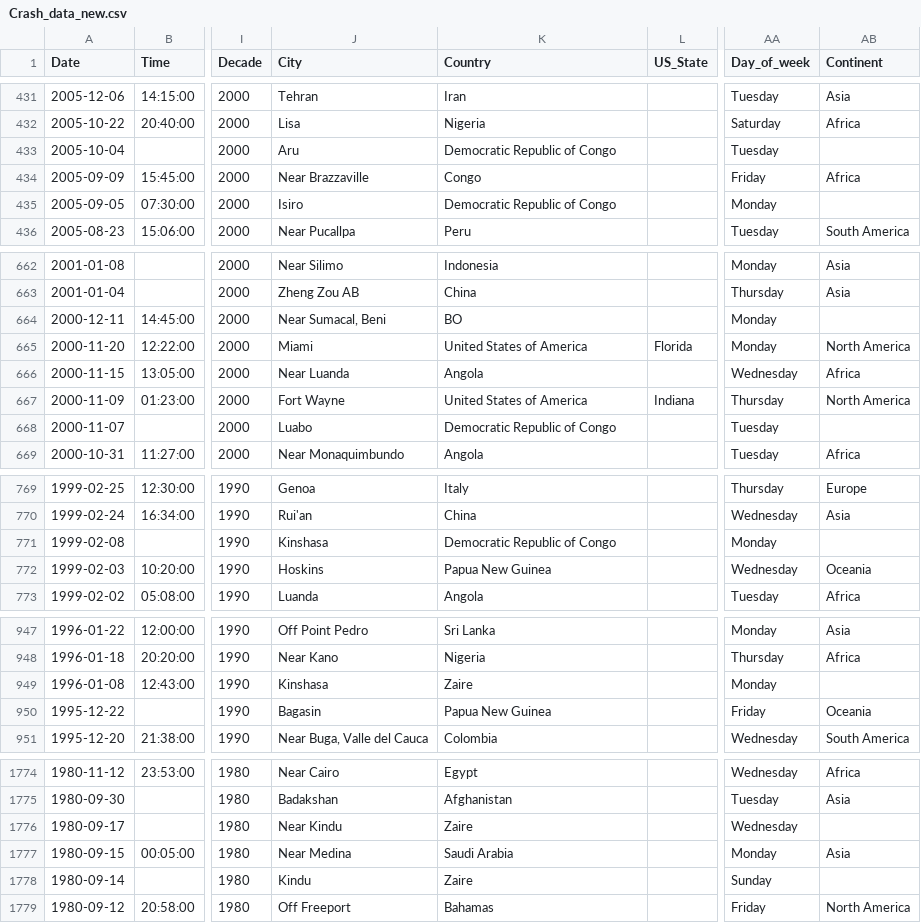
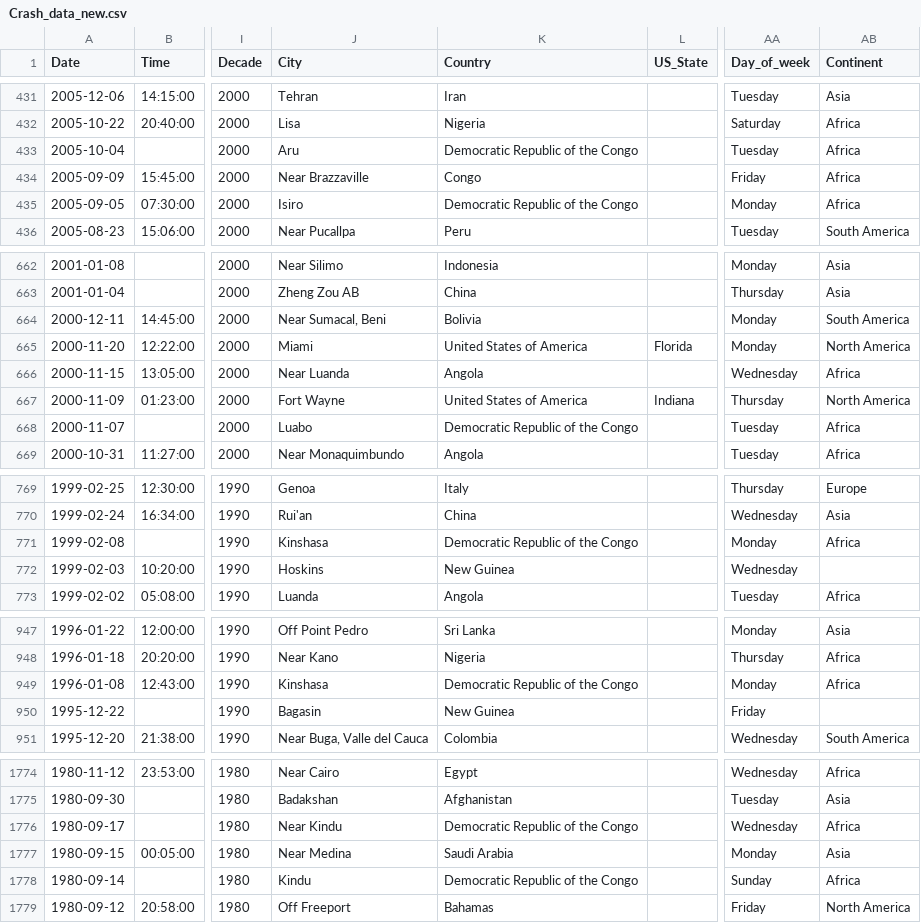
Before and after one commit to AbhinavTuladhar/Plane_crash_dataset_visualisation, a CSV file: Processed_dataset/Crash_data_new.csv, drawn as a sheet; only a part is shown, gaps mark what is left out; the diff covers the shown part only; the diff names each change by its address in the sheet, - before the commit and + after, or states it on an @@ line.

```diff
--- a/Processed_dataset/Crash_data_new.csv
+++ b/Processed_dataset/Crash_data_new.csv
-K433 (Country): Democratic Republic of Congo
+K433 (Country): Democratic Republic of the Congo
-AB433 (Continent): (empty)
+AB433 (Continent): Africa
-K435 (Country): Democratic Republic of Congo
+K435 (Country): Democratic Republic of the Congo
-AB435 (Continent): (empty)
+AB435 (Continent): Africa
-K664 (Country): BO
+K664 (Country): Bolivia
-AB664 (Continent): (empty)
+AB664 (Continent): South America
-K668 (Country): Democratic Republic of Congo
+K668 (Country): Democratic Republic of the Congo
-AB668 (Continent): (empty)
+AB668 (Continent): Africa
-K771 (Country): Democratic Republic of Congo
+K771 (Country): Democratic Republic of the Congo
-AB771 (Continent): (empty)
+AB771 (Continent): Africa
-K772 (Country): Papua New Guinea
+K772 (Country): New Guinea
-AB772 (Continent): Oceania
+AB772 (Continent): (empty)
-K949 (Country): Zaire
+K949 (Country): Democratic Republic of the Congo
-AB949 (Continent): (empty)
+AB949 (Continent): Africa
-K950 (Country): Papua New Guinea
+K950 (Country): New Guinea
-AB950 (Continent): Oceania
+AB950 (Continent): (empty)
-K1776 (Country): Zaire
+K1776 (Country): Democratic Republic of the Congo
-AB1776 (Continent): (empty)
+AB1776 (Continent): Africa
-K1778 (Country): Zaire
+K1778 (Country): Democratic Republic of the Congo
-AB1778 (Continent): (empty)
+AB1778 (Continent): Africa
```
Also changed, not shown: 140 edited cells elsewhere in this file, 1 other file.
